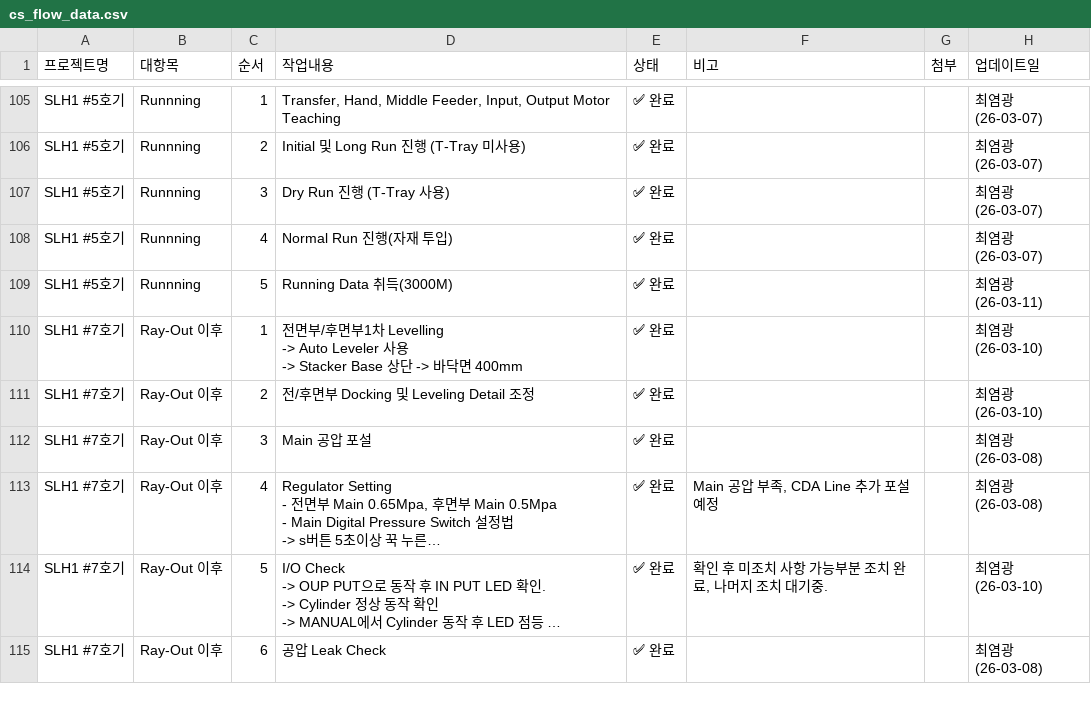
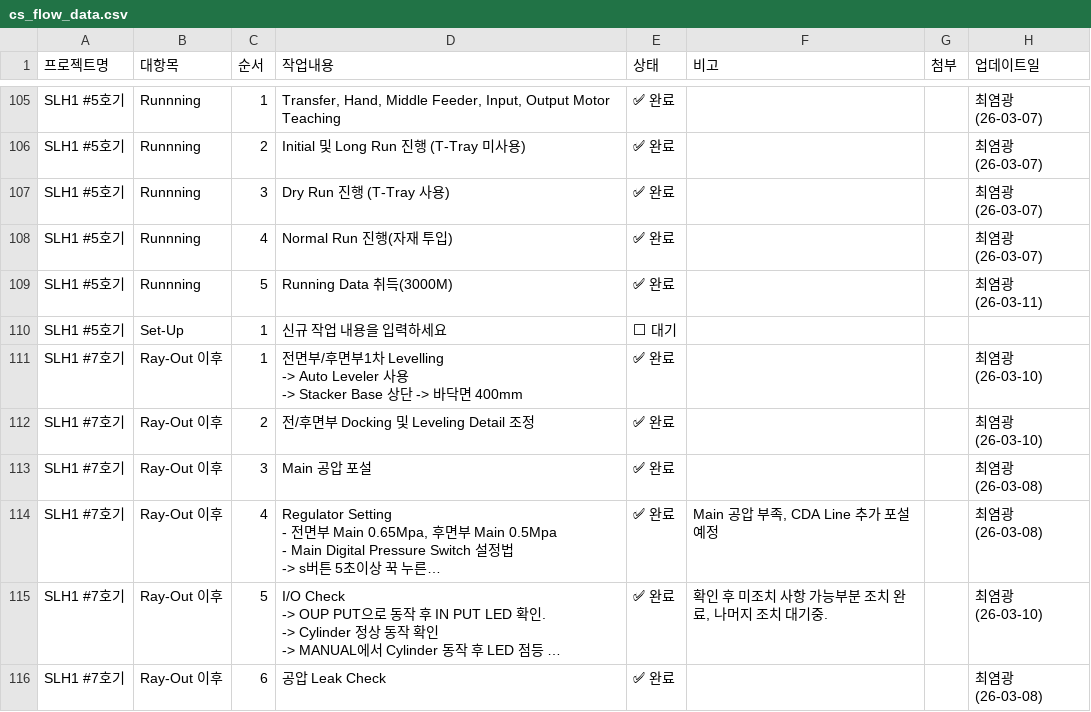
Before and after one commit to Saltlightchoi/my-work-log, a CSV file: cs_flow_data.csv, drawn as a sheet; only a part is shown, gaps mark what is left out; long unchanged cells end in …; the diff names each change by its address in the sheet, - before the commit and + after, or states it on an @@ line.

Commit message:
Add Cat: Set-Up

```diff
--- a/cs_flow_data.csv
+++ b/cs_flow_data.csv
+row 110: SLH1 #5호기 | Set-Up | 1 | 신규 작업 내용을 입력하세요 | ⬜ 대기
```
